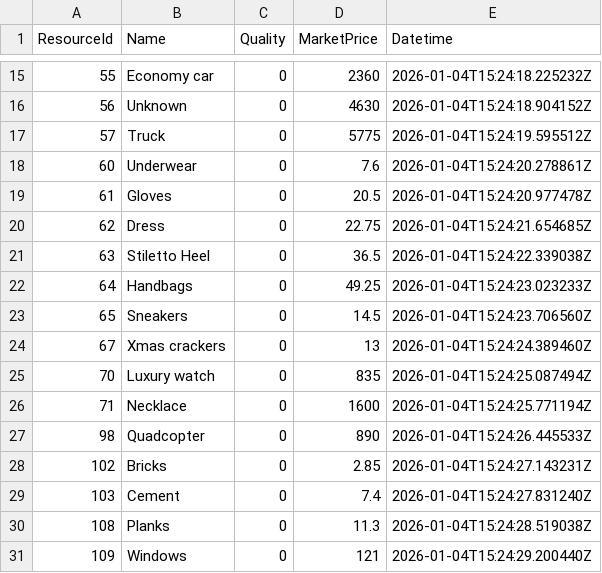
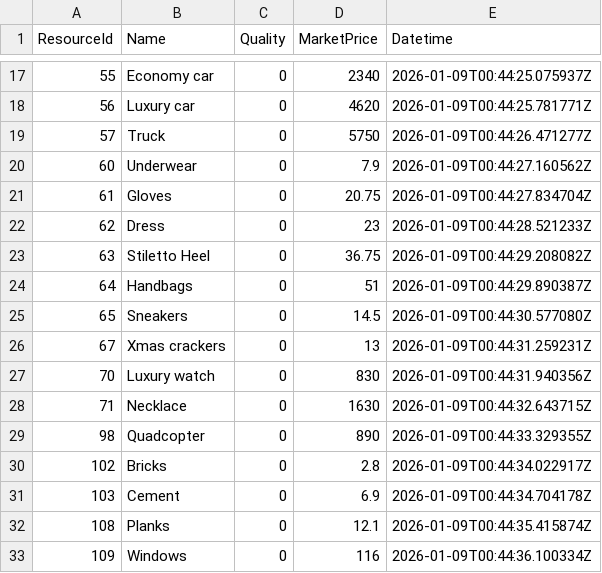
Before and after one commit to pssnyder/ccm-executive-dashboard, a CSV file: raw_data/misc/market-snapshot.csv, drawn as a sheet; only a part is shown, gaps mark what is left out; the diff covers the shown part only.

```diff
--- a/raw_data/misc/market-snapshot.csv
+++ b/raw_data/misc/market-snapshot.csv
@@ -15,17 +17,17 @@
-"55","Economy car","0","2360","2026-01-04T15:24:18.225232Z"
-"56","Unknown","0","4630","2026-01-04T15:24:18.904152Z"
-"57","Truck","0","5775","2026-01-04T15:24:19.595512Z"
-"60","Underwear","0","7.6","2026-01-04T15:24:20.278861Z"
-"61","Gloves","0","20.5","2026-01-04T15:24:20.977478Z"
-"62","Dress","0","22.75","2026-01-04T15:24:21.654685Z"
-"63","Stiletto Heel","0","36.5","2026-01-04T15:24:22.339038Z"
-"64","Handbags","0","49.25","2026-01-04T15:24:23.023233Z"
-"65","Sneakers","0","14.5","2026-01-04T15:24:23.706560Z"
-"67","Xmas crackers","0","13","2026-01-04T15:24:24.389460Z"
-"70","Luxury watch","0","835","2026-01-04T15:24:25.087494Z"
-"71","Necklace","0","1600","2026-01-04T15:24:25.771194Z"
-"98","Quadcopter","0","890","2026-01-04T15:24:26.445533Z"
-"102","Bricks","0","2.85","2026-01-04T15:24:27.143231Z"
-"103","Cement","0","7.4","2026-01-04T15:24:27.831240Z"
-"108","Planks","0","11.3","2026-01-04T15:24:28.519038Z"
-"109","Windows","0","121","2026-01-04T15:24:29.200440Z"
+"55","Economy car","0","2340","2026-01-09T00:44:25.075937Z"
+"56","Luxury car","0","4620","2026-01-09T00:44:25.781771Z"
+"57","Truck","0","5750","2026-01-09T00:44:26.471277Z"
+"60","Underwear","0","7.9","2026-01-09T00:44:27.160562Z"
+"61","Gloves","0","20.75","2026-01-09T00:44:27.834704Z"
+"62","Dress","0","23","2026-01-09T00:44:28.521233Z"
+"63","Stiletto Heel","0","36.75","2026-01-09T00:44:29.208082Z"
+"64","Handbags","0","51","2026-01-09T00:44:29.890387Z"
+"65","Sneakers","0","14.5","2026-01-09T00:44:30.577080Z"
+"67","Xmas crackers","0","13","2026-01-09T00:44:31.259231Z"
+"70","Luxury watch","0","830","2026-01-09T00:44:31.940356Z"
+"71","Necklace","0","1630","2026-01-09T00:44:32.643715Z"
+"98","Quadcopter","0","890","2026-01-09T00:44:33.329355Z"
+"102","Bricks","0","2.8","2026-01-09T00:44:34.022917Z"
+"103","Cement","0","6.9","2026-01-09T00:44:34.704178Z"
+"108","Planks","0","12.1","2026-01-09T00:44:35.415874Z"
+"109","Windows","0","116","2026-01-09T00:44:36.100334Z"
```
Also changed, not shown: 2 added rows and 63 edited cells elsewhere in this file, raw_data/misc/retail-snapshot.csv, raw_data/misc/sim-companies-balance-sheet.csv, 10 other files.
